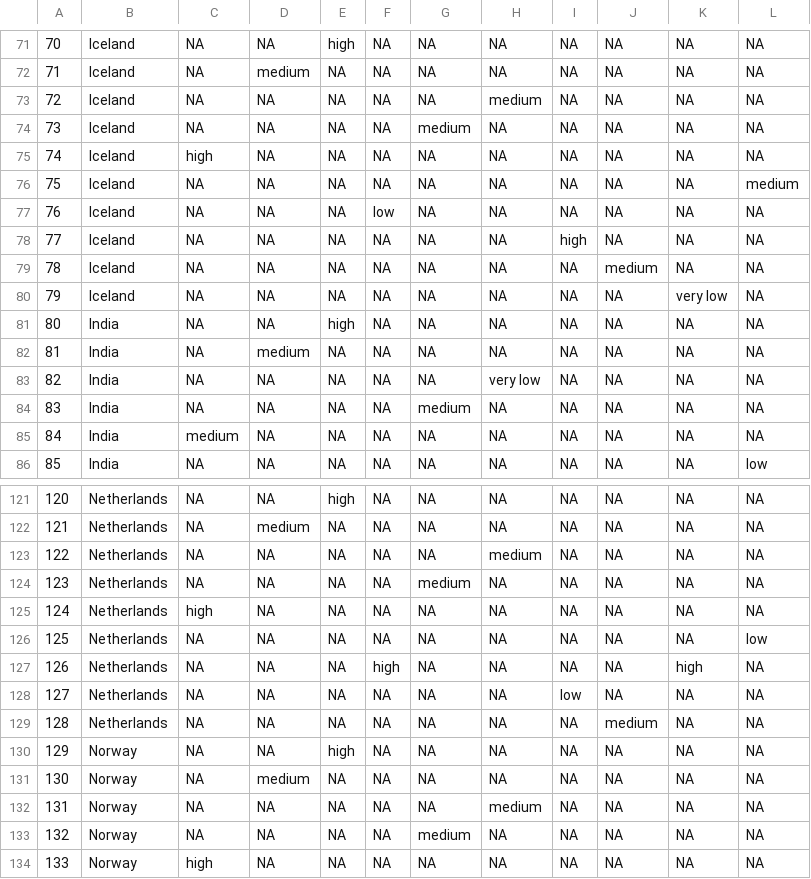
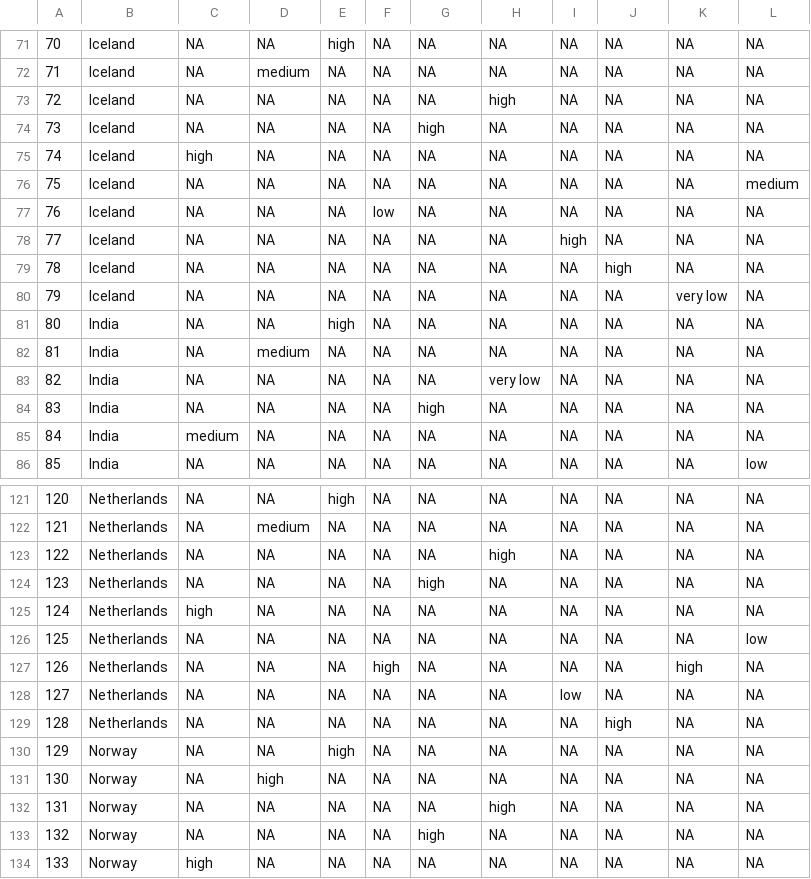
Before and after one commit to laurakcaron/Krogh-Arctic, a CSV file: cleantable3.csv, drawn as a sheet; only a part is shown, gaps mark what is left out; the diff covers the shown part only.

```diff
--- a/cleantable3.csv
+++ b/cleantable3.csv
@@ -72,4 +72,4 @@
 "71","Iceland",NA,"medium",NA,NA,NA,NA,NA,NA,NA,NA
-"72","Iceland",NA,NA,NA,NA,NA,"medium",NA,NA,NA,NA
-"73","Iceland",NA,NA,NA,NA,"medium",NA,NA,NA,NA,NA
+"72","Iceland",NA,NA,NA,NA,NA,"high",NA,NA,NA,NA
+"73","Iceland",NA,NA,NA,NA,"high",NA,NA,NA,NA,NA
 "74","Iceland","high",NA,NA,NA,NA,NA,NA,NA,NA,NA
@@ -78,3 +78,3 @@
 "77","Iceland",NA,NA,NA,NA,NA,NA,"high",NA,NA,NA
-"78","Iceland",NA,NA,NA,NA,NA,NA,NA,"medium",NA,NA
+"78","Iceland",NA,NA,NA,NA,NA,NA,NA,"high",NA,NA
 "79","Iceland",NA,NA,NA,NA,NA,NA,NA,NA,"very low",NA
@@ -83,3 +83,3 @@
 "82","India",NA,NA,NA,NA,NA,"very low",NA,NA,NA,NA
-"83","India",NA,NA,NA,NA,"medium",NA,NA,NA,NA,NA
+"83","India",NA,NA,NA,NA,"high",NA,NA,NA,NA,NA
 "84","India","medium",NA,NA,NA,NA,NA,NA,NA,NA,NA
@@ -122,4 +122,4 @@
 "121","Netherlands",NA,"medium",NA,NA,NA,NA,NA,NA,NA,NA
-"122","Netherlands",NA,NA,NA,NA,NA,"medium",NA,NA,NA,NA
-"123","Netherlands",NA,NA,NA,NA,"medium",NA,NA,NA,NA,NA
+"122","Netherlands",NA,NA,NA,NA,NA,"high",NA,NA,NA,NA
+"123","Netherlands",NA,NA,NA,NA,"high",NA,NA,NA,NA,NA
 "124","Netherlands","high",NA,NA,NA,NA,NA,NA,NA,NA,NA
@@ -128,7 +128,7 @@
 "127","Netherlands",NA,NA,NA,NA,NA,NA,"low",NA,NA,NA
-"128","Netherlands",NA,NA,NA,NA,NA,NA,NA,"medium",NA,NA
+"128","Netherlands",NA,NA,NA,NA,NA,NA,NA,"high",NA,NA
 "129","Norway",NA,NA,"high",NA,NA,NA,NA,NA,NA,NA
-"130","Norway",NA,"medium",NA,NA,NA,NA,NA,NA,NA,NA
-"131","Norway",NA,NA,NA,NA,NA,"medium",NA,NA,NA,NA
-"132","Norway",NA,NA,NA,NA,"medium",NA,NA,NA,NA,NA
+"130","Norway",NA,"high",NA,NA,NA,NA,NA,NA,NA,NA
+"131","Norway",NA,NA,NA,NA,NA,"high",NA,NA,NA,NA
+"132","Norway",NA,NA,NA,NA,"high",NA,NA,NA,NA,NA
 "133","Norway","high",NA,NA,NA,NA,NA,NA,NA,NA,NA
```
Also changed, not shown: 34 edited cells elsewhere in this file, 1 other file.
